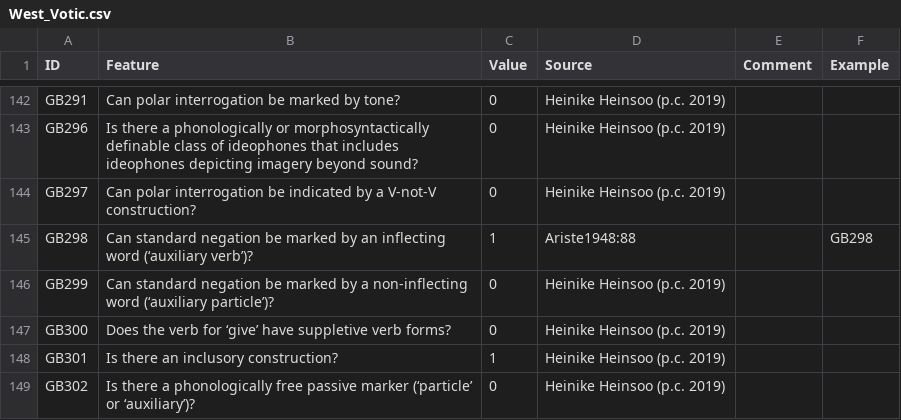
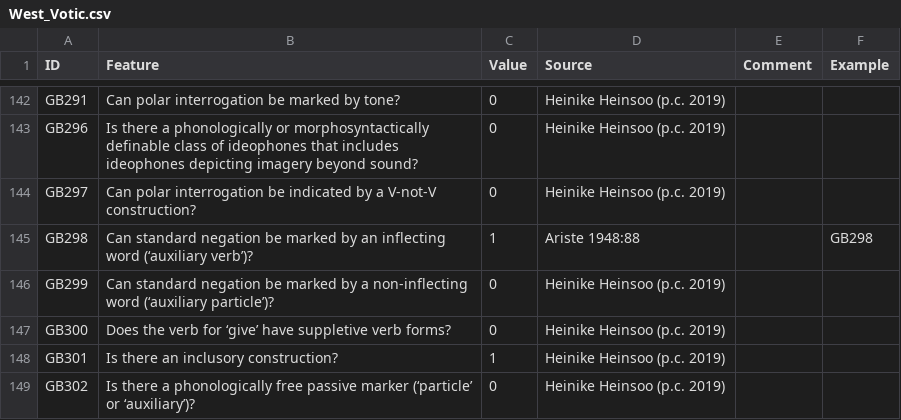
Before and after one commit to bedlan/uratyp-1, a CSV file: raw/GB/language-tables/West_Votic.csv, drawn as a sheet; only a part is shown, gaps mark what is left out.

Commit message:
Update West_Votic.csv

```diff
--- a/raw/GB/language-tables/West_Votic.csv
+++ b/raw/GB/language-tables/West_Votic.csv
@@ -144,3 +144,3 @@ GB296,Is there a phonologically or morphosyntactically definable class of ideoph
 GB297,Can polar interrogation be indicated by a V-not-V construction?,0,Heinike Heinsoo (p.c. 2019),,
-GB298,Can standard negation be marked by an inflecting word (‘auxiliary verb’)?,1,Ariste1948:88,,GB298
+GB298,Can standard negation be marked by an inflecting word (‘auxiliary verb’)?,1,Ariste 1948:88,,GB298
 GB299,Can standard negation be marked by a non-inflecting word (‘auxiliary particle’)?,0,Heinike Heinsoo (p.c. 2019),,
```
